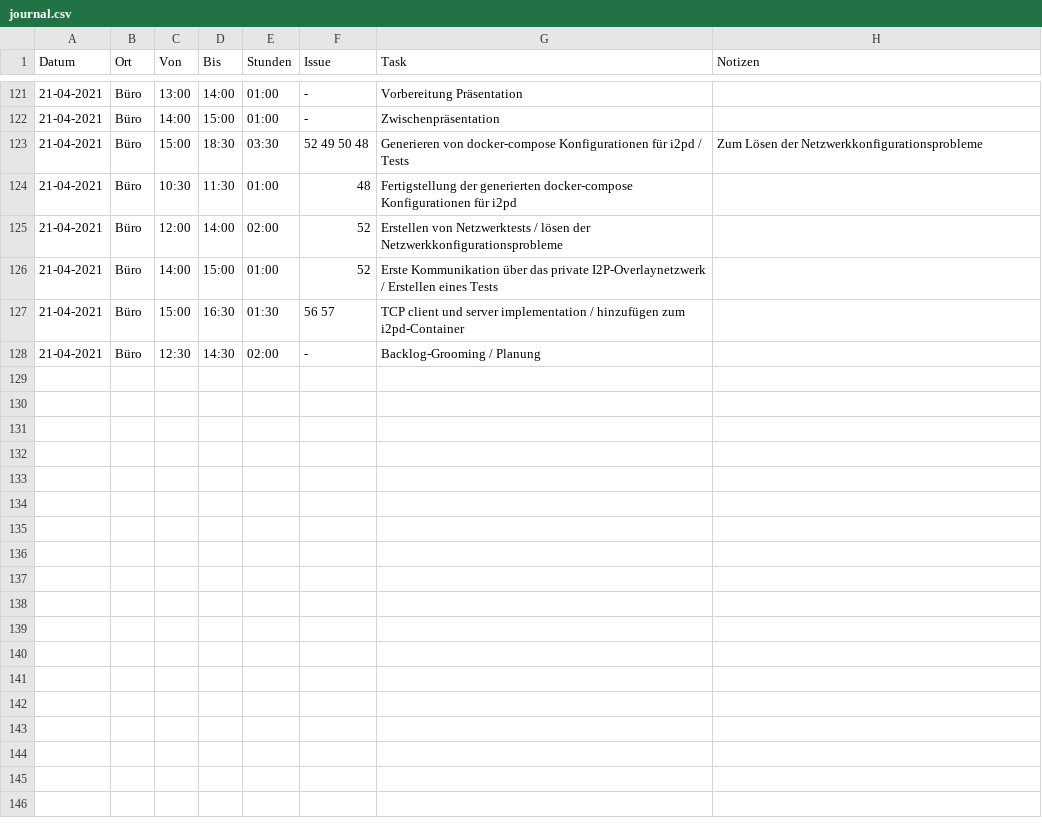
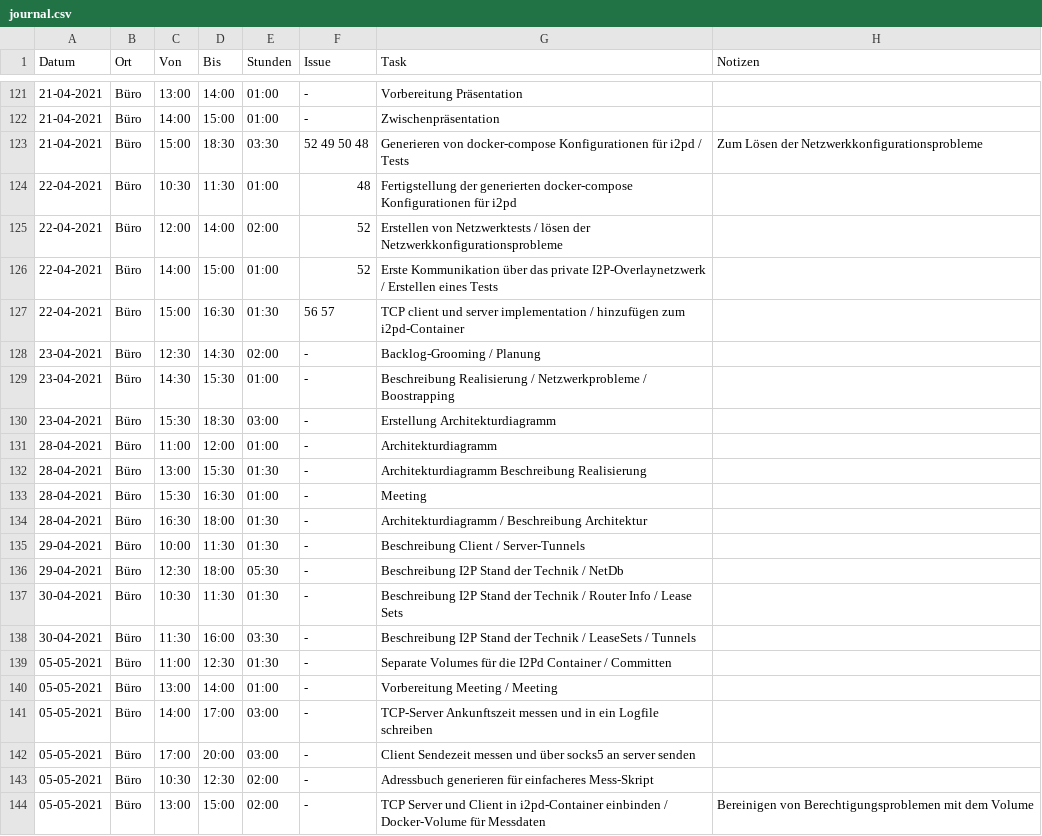
Before and after one commit to mkuettel/BA, a CSV file: include/journal.csv, drawn as a sheet; only a part is shown, gaps mark what is left out.

Commit message:
update journal

```diff
--- a/include/journal.csv
+++ b/include/journal.csv
@@ -123,6 +123,22 @@ Datum      ,Ort      ,Von  ,Bis  ,Stunden,Issue              ,Task
 21-04-2021,Büro      ,15:00,18:30,   03:30,52 49 50 48       ,Generieren von docker-compose Konfigurationen für i2pd / Tests                    ,Zum Lösen der Netzwerkkonfigurationsprobleme
-21-04-2021,Büro      ,10:30,11:30,   01:00,48                ,Fertigstellung der generierten docker-compose Konfigurationen für i2pd            ,
-21-04-2021,Büro      ,12:00,14:00,   02:00,52                ,Erstellen von Netzwerktests / lösen der Netzwerkkonfigurationsprobleme            ,
-21-04-2021,Büro      ,14:00,15:00,   01:00,52                ,Erste Kommunikation über das private I2P-Overlaynetzwerk / Erstellen eines Tests  ,
-21-04-2021,Büro      ,15:00,16:30,   01:30,56 57             ,TCP client und server implementation / hinzufügen zum i2pd-Container              ,
-21-04-2021,Büro      ,12:30,14:30,   02:00,-                 ,Backlog-Grooming / Planung                                                        ,
+22-04-2021,Büro      ,10:30,11:30,   01:00,48                ,Fertigstellung der generierten docker-compose Konfigurationen für i2pd            ,
+22-04-2021,Büro      ,12:00,14:00,   02:00,52                ,Erstellen von Netzwerktests / lösen der Netzwerkkonfigurationsprobleme            ,
+22-04-2021,Büro      ,14:00,15:00,   01:00,52                ,Erste Kommunikation über das private I2P-Overlaynetzwerk / Erstellen eines Tests  ,
+22-04-2021,Büro      ,15:00,16:30,   01:30,56 57             ,TCP client und server implementation / hinzufügen zum i2pd-Container              ,
+23-04-2021,Büro      ,12:30,14:30,   02:00,-                 ,Backlog-Grooming / Planung                                                        ,
+23-04-2021,Büro      ,14:30,15:30,   01:00,-                 ,Beschreibung Realisierung / Netzwerkprobleme / Boostrapping                       ,
+23-04-2021,Büro      ,15:30,18:30,   03:00,-                 ,Erstellung Architekturdiagramm                                                    ,
+28-04-2021,Büro      ,11:00,12:00,   01:00,-                 ,Architekturdiagramm                                                               ,
+28-04-2021,Büro      ,13:00,15:30,   01:30,-                 ,Architekturdiagramm Beschreibung Realisierung                                     ,
+28-04-2021,Büro      ,15:30,16:30,   01:00,-                 ,Meeting                                                                           ,
+28-04-2021,Büro      ,16:30,18:00,   01:30,-                 ,Architekturdiagramm / Beschreibung Architektur                                    ,
+29-04-2021,Büro      ,10:00,11:30,   01:30,-                 ,Beschreibung Client / Server-Tunnels                                              ,
+29-04-2021,Büro      ,12:30,18:00,   05:30,-                 ,Beschreibung I2P Stand der Technik / NetDb                                        ,
+30-04-2021,Büro      ,10:30,11:30,   01:30,-                 ,Beschreibung I2P Stand der Technik / Router Info / Lease Sets                     ,
+30-04-2021,Büro      ,11:30,16:00,   03:30,-                 ,Beschreibung I2P Stand der Technik / LeaseSets / Tunnels                          ,
+05-05-2021,Büro      ,11:00,12:30,   01:30,-                 ,Separate Volumes für die I2Pd Container / Committen                               ,
+05-05-2021,Büro      ,13:00,14:00,   01:00,-                 ,Vorbereitung Meeting / Meeting                                                    ,
+05-05-2021,Büro      ,14:00,17:00,   03:00,-                 ,TCP-Server Ankunftszeit messen und in ein Logfile schreiben                       ,
+05-05-2021,Büro      ,17:00,20:00,   03:00,-                 ,Client Sendezeit messen und über socks5 an server senden                          ,
+05-05-2021,Büro      ,10:30,12:30,   02:00,-                 ,Adressbuch generieren für einfacheres Mess-Skript                                 ,
+05-05-2021,Büro      ,13:00,15:00,   02:00,-                 ,TCP Server und Client in i2pd-Container einbinden / Docker-Volume für Messdaten   ,Bereinigen von Berechtigungsproblemen mit dem Volume
```
